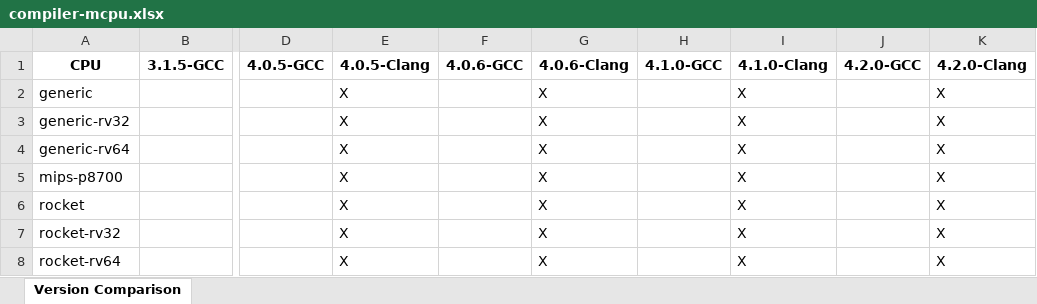
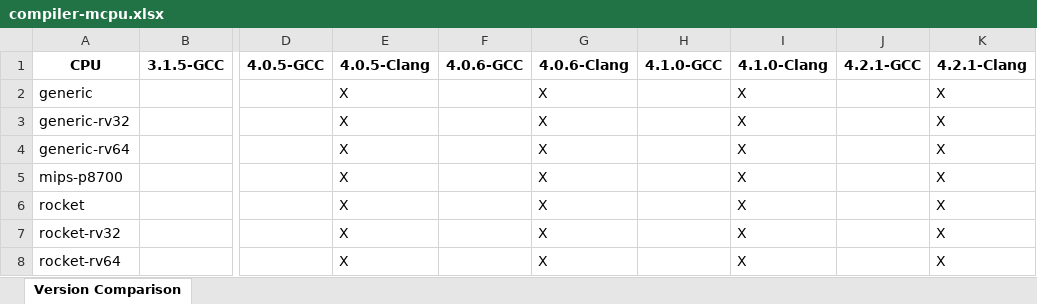
Before and after one commit to sifive/gen-compiler-extension, an Excel workbook: mcpu_lists/compiler-mcpu.xlsx, sheet Version Comparison, drawn as a sheet; only a part is shown, gaps mark what is left out; values as stored, in another font and other column widths than the file's, no borders; conditional formats not drawn; the diff names each change by its address in the sheet, - before the commit and + after, or states it on an @@ line.

Commit message:
Add toolchain 4.2.1 extension and mcpu lists

```diff
--- a/mcpu_lists/compiler-mcpu.xlsx (sheet Version Comparison)
+++ b/mcpu_lists/compiler-mcpu.xlsx (sheet Version Comparison)
-J1: 4.2.0-GCC
+J1: 4.2.1-GCC
-K1: 4.2.0-Clang
+K1: 4.2.1-Clang
```
Also changed, not shown: compiler-ext.xlsx, 10 other files.
